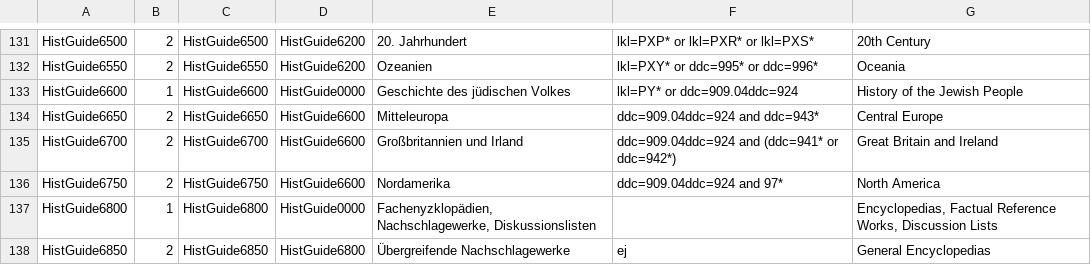
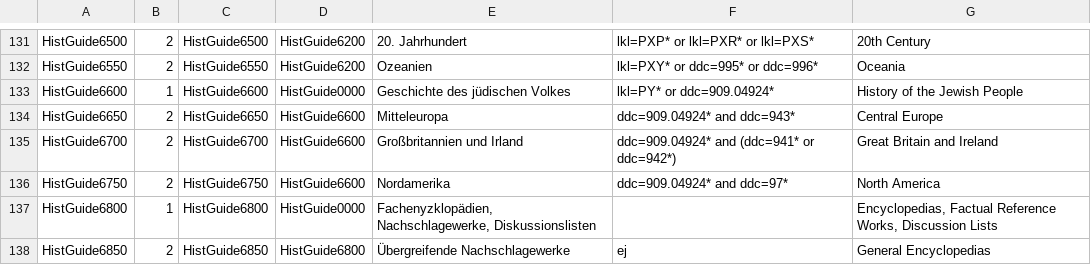
Before and after one commit to subugoe/vlibs-typo3, a CSV file: fileadmin/gok/csv/HistoryGuide.csv, drawn as a sheet; only a part is shown, gaps mark what is left out.

Commit message:
History Guide CSV: fix a few search queries

```diff
--- a/fileadmin/gok/csv/HistoryGuide.csv
+++ b/fileadmin/gok/csv/HistoryGuide.csv
@@ -132,6 +132,6 @@
 "HistGuide6550";2;"HistGuide6550";"HistGuide6200";"Ozeanien ";"lkl=PXY* or ddc=995* or ddc=996*";"Oceania "
-"HistGuide6600";1;"HistGuide6600";"HistGuide0000";"Geschichte des jüdischen Volkes ";"lkl=PY* or ddc=909.04ddc=924";"History of the Jewish People "
-"HistGuide6650";2;"HistGuide6650";"HistGuide6600";"Mitteleuropa ";"ddc=909.04ddc=924 and ddc=943*";"Central Europe "
-"HistGuide6700";2;"HistGuide6700";"HistGuide6600";"Großbritannien und Irland ";"ddc=909.04ddc=924 and (ddc=941* or ddc=942*)";"Great Britain and Ireland"
-"HistGuide6750";2;"HistGuide6750";"HistGuide6600";"Nordamerika ";"ddc=909.04ddc=924 and 97*";"North America"
+"HistGuide6600";1;"HistGuide6600";"HistGuide0000";"Geschichte des jüdischen Volkes ";"lkl=PY* or ddc=909.04924*";"History of the Jewish People "
+"HistGuide6650";2;"HistGuide6650";"HistGuide6600";"Mitteleuropa ";"ddc=909.04924* and ddc=943*";"Central Europe "
+"HistGuide6700";2;"HistGuide6700";"HistGuide6600";"Großbritannien und Irland ";"ddc=909.04924* and (ddc=941* or ddc=942*)";"Great Britain and Ireland"
+"HistGuide6750";2;"HistGuide6750";"HistGuide6600";"Nordamerika ";"ddc=909.04924* and ddc=97*";"North America"
 "HistGuide6800";1;"HistGuide6800";"HistGuide0000";"Fachenyzklopädien, Nachschlagewerke, Diskussionslisten ";;"Encyclopedias, Factual Reference Works, Discussion Lists"
```
Also changed, not shown: 1 other file.
